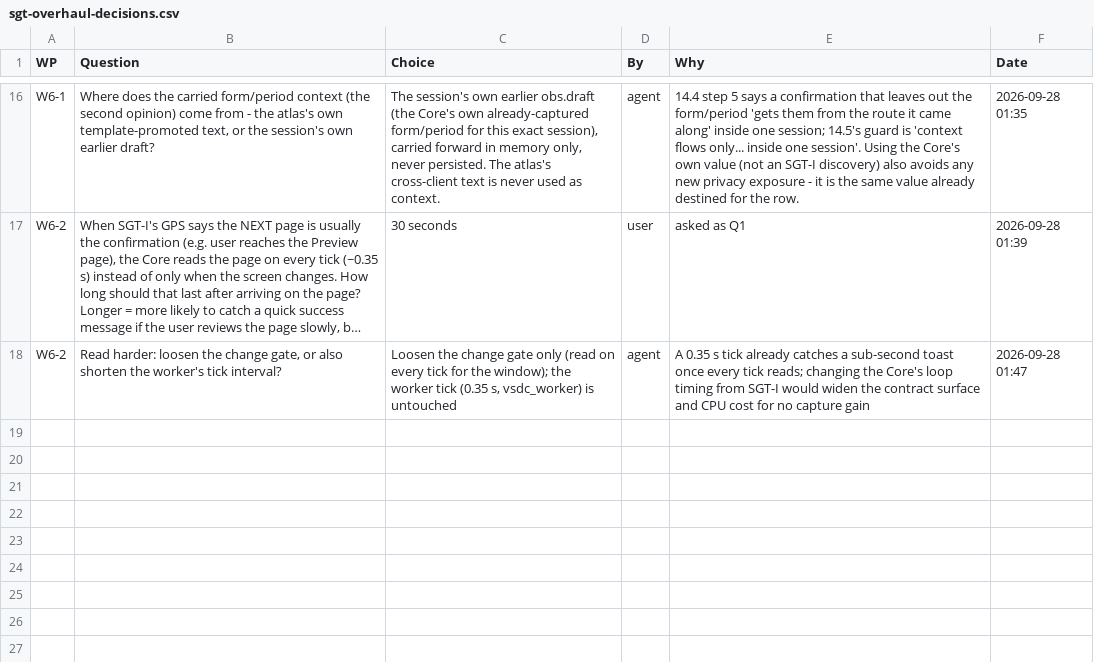
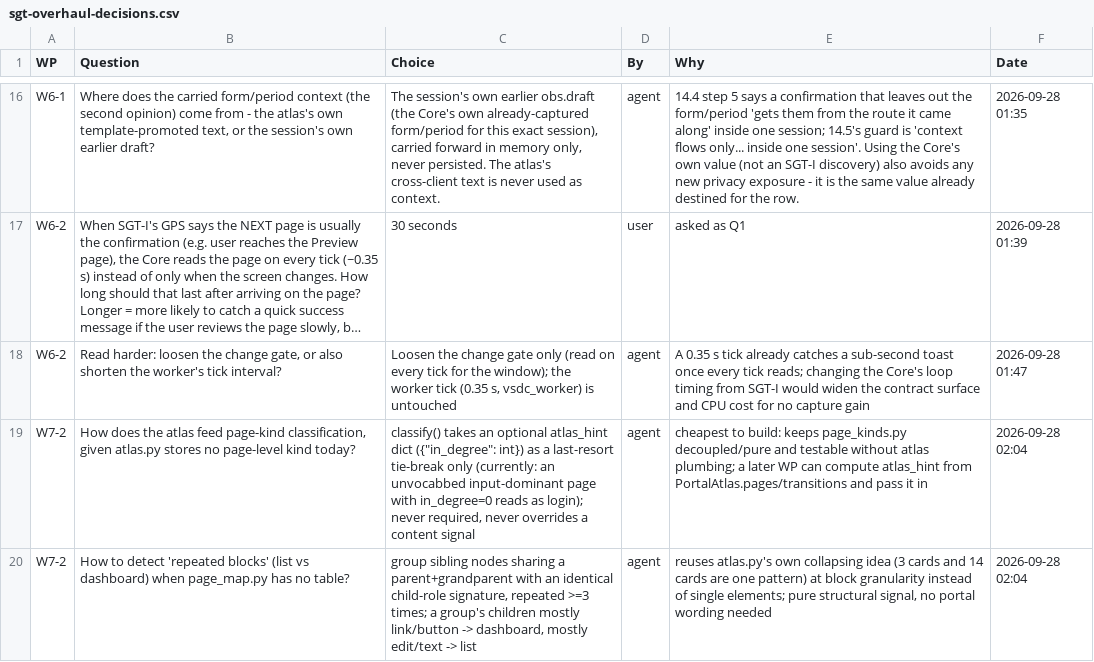
Before and after one commit to NexCardel/Project_Sera, a CSV file: docs/sgt-overhaul-decisions.csv, drawn as a sheet; only a part is shown, gaps mark what is left out; long unchanged cells end in …; the diff names each change by its address in the sheet, - before the commit and + after, or states it on an @@ line.

```diff
--- a/docs/sgt-overhaul-decisions.csv
+++ b/docs/sgt-overhaul-decisions.csv
+row 19: W7-2 | How does the atlas feed page-kind classification, given atlas.py stores no page-level kind today? | classify() takes an optional atlas_hint dict ({"in_degree": int}) as a last-resort tie-break only (currently: an unvocabbed input-dominant page with in_degree=0 reads as login); never required, never overrides a content signal | agent | cheapest to build: keeps page_kinds.py decoupled/pure and testable without atlas plumbing; a later WP can compute atlas_hint from PortalAtlas.pages/transitions and pass it in | 2026-09-28 02:04
+row 20: W7-2 | How to detect 'repeated blocks' (list vs dashboard) when page_map.py has no table? | group sibling nodes sharing a parent+grandparent with an identical child-role signature, repeated >=3 times; a group's children mostly link/button -> dashboard, mostly edit/text -> list | agent | reuses atlas.py's own collapsing idea (3 cards and 14 cards are one pattern) at block granularity instead of single elements; pure structural signal, no portal wording needed | 2026-09-28 02:04
```
Also changed, not shown: docs/sgt-overhaul-runs.csv, docs/sgt-overhaul-status.csv, 5 other files.
